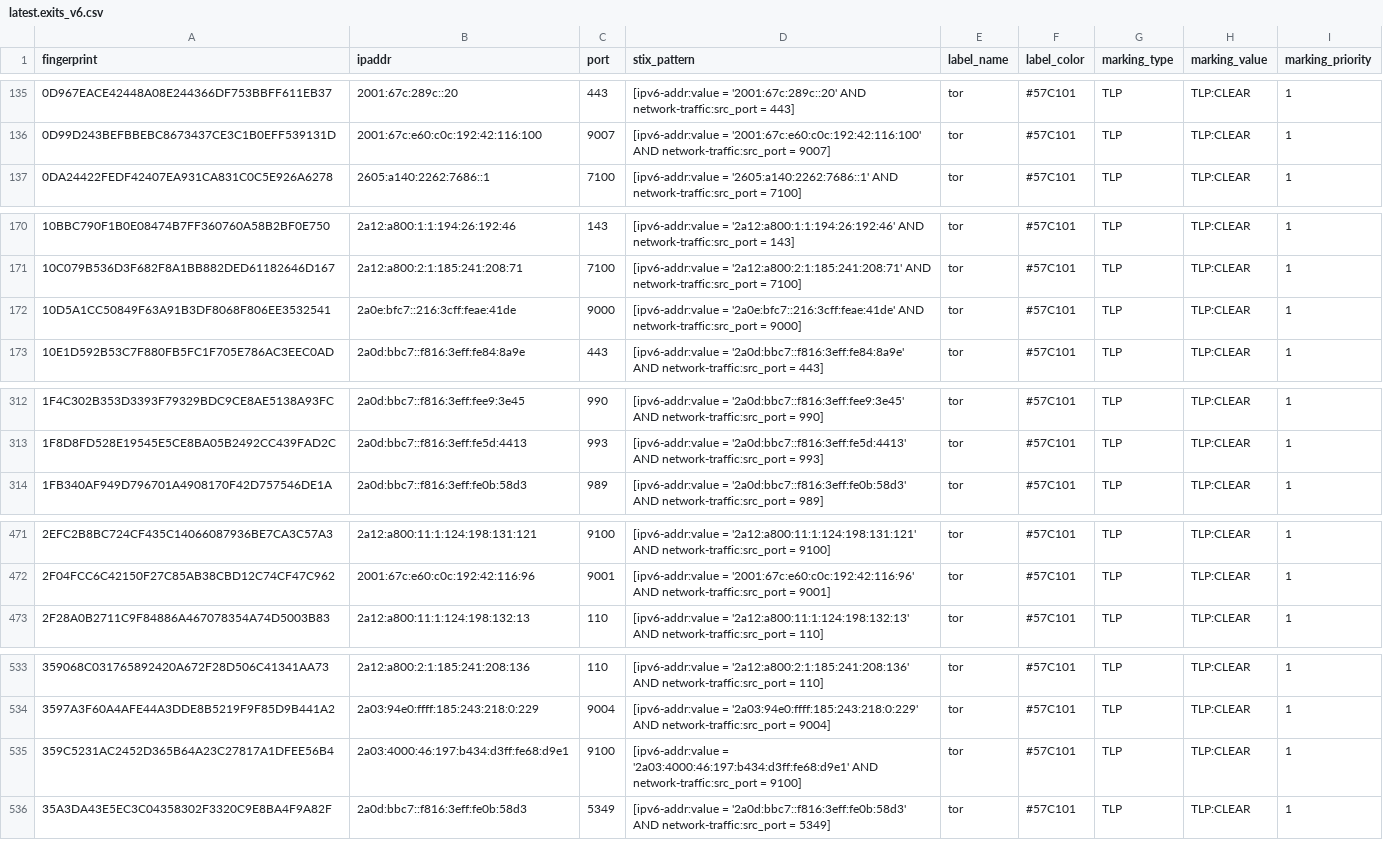
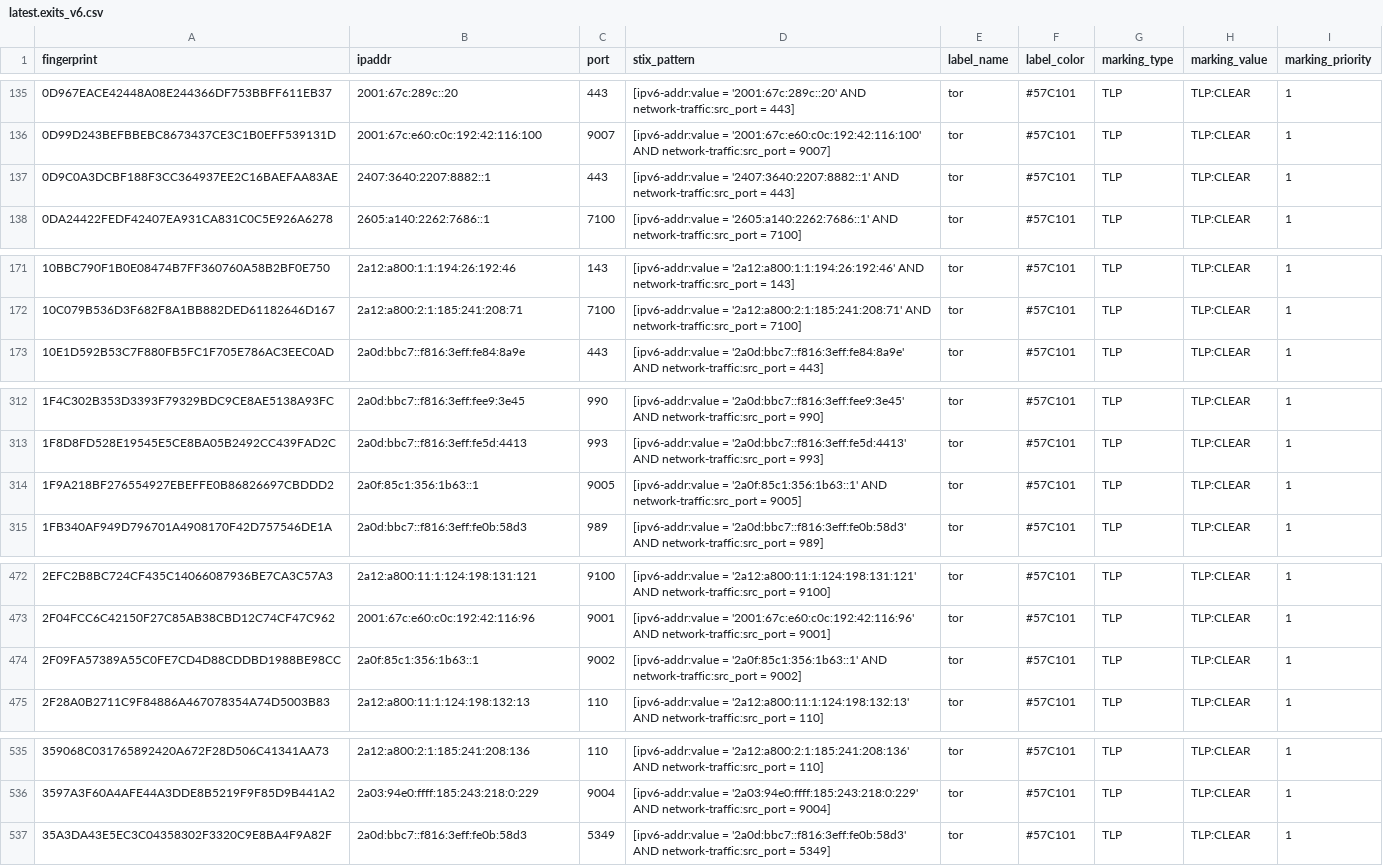
Before and after one commit to DreadFog/tor_csv_feed_opencti, a CSV file: latest.exits_v6.csv, drawn as a sheet; only a part is shown, gaps mark what is left out; removed rows and columns are numbered as before the commit, all else as after; the diff covers the shown part only; the diff names each change by its address in the sheet, - before the commit and + after, or states it on an @@ line.

```diff
--- a/latest.exits_v6.csv
+++ b/latest.exits_v6.csv
+row 137: 0D9C0A3DCBF188F3CC364937EE2C16BAEFAA83AE | 2407:3640:2207:8882::1 | 443 | [ipv6-addr:value = '2407:3640:2207:8882::1' AND network-traffic:src_port = 443] | tor | #57C101 | TLP | TLP:CLEAR | 1
-row 172: 10D5A1CC50849F63A91B3DF8068F806EE3532541 | 2a0e:bfc7::216:3cff:feae:41de | 9000 | [ipv6-addr:value = '2a0e:bfc7::216:3cff:feae:41de' AND network-traffic:src_port = 9000] | tor | #57C101 | TLP | TLP:CLEAR | 1
+row 314: 1F9A218BF276554927EBEFFE0B86826697CBDDD2 | 2a0f:85c1:356:1b63::1 | 9005 | [ipv6-addr:value = '2a0f:85c1:356:1b63::1' AND network-traffic:src_port = 9005] | tor | #57C101 | TLP | TLP:CLEAR | 1
+row 474: 2F09FA57389A55C0FE7CD4D88CDDBD1988BE98CC | 2a0f:85c1:356:1b63::1 | 9002 | [ipv6-addr:value = '2a0f:85c1:356:1b63::1' AND network-traffic:src_port = 9002] | tor | #57C101 | TLP | TLP:CLEAR | 1
-row 535: 359C5231AC2452D365B64A23C27817A1DFEE56B4 | 2a03:4000:46:197:b434:d3ff:fe68:d9e1 | 9100 | [ipv6-addr:value = '2a03:4000:46:197:b434:d3ff:fe68:d9e1' AND network-traffic:src_port = 9100] | tor | #57C101 | TLP | TLP:CLEAR | 1
```
Also changed, not shown: 4 added rows and 4 removed rows elsewhere in this file, latest.all_v6.csv, latest.exits_v4.csv, 3 other files.
